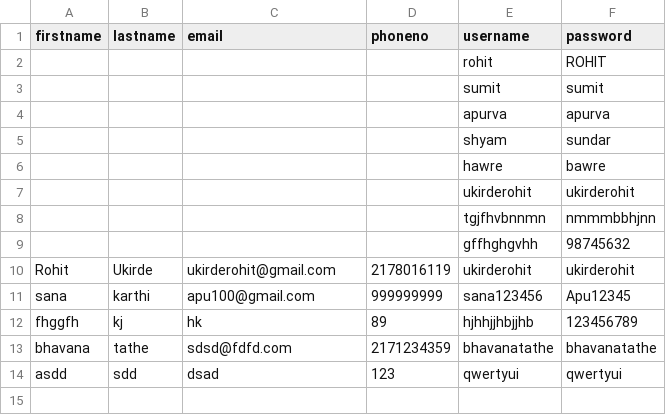
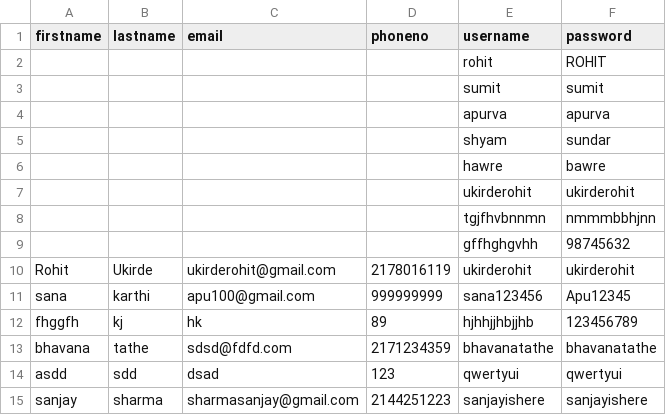
Before and after one commit to ukirderohit/Python-Hangman-Game, a CSV file: hangman.csv, drawn as a sheet; the diff names each change by its address in the sheet, - before the commit and + after, or states it on an @@ line.

```diff
--- a/hangman.csv
+++ b/hangman.csv
+row 15: sanjay | sharma | sharmasanjay@gmail.com | 2144251223 | sanjayishere | sanjayishere
```
Also changed, not shown: 2 other files.
